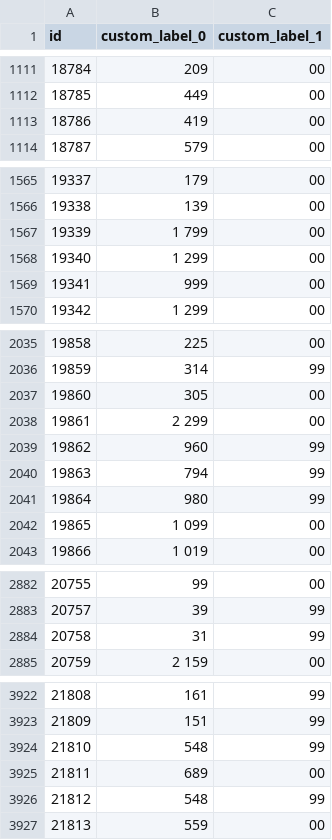
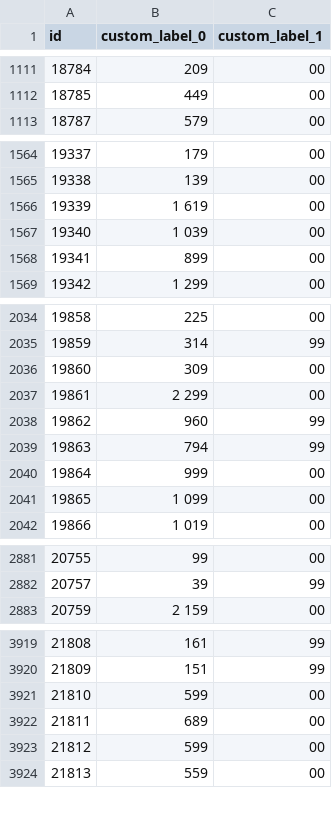
Before and after one commit to roobertkania-collab/flystore-meta-ceny, a CSV file: ceny-zl-gr.csv, drawn as a sheet; only a part is shown, gaps mark what is left out; the diff covers the shown part only.

```diff
--- a/ceny-zl-gr.csv
+++ b/ceny-zl-gr.csv
@@ -1112,3 +1112,2 @@
 "18785","449","00"
-"18786","419","00"
 "18787","579","00"
@@ -1566,5 +1565,5 @@
 "19338","139","00"
-"19339","1 799","00"
-"19340","1 299","00"
-"19341","999","00"
+"19339","1 619","00"
+"19340","1 039","00"
+"19341","899","00"
 "19342","1 299","00"
@@ -2036,3 +2035,3 @@
 "19859","314","99"
-"19860","305","00"
+"19860","309","00"
 "19861","2 299","00"
@@ -2040,3 +2039,3 @@
 "19863","794","99"
-"19864","980","99"
+"19864","999","00"
 "19865","1 099","00"
@@ -2883,3 +2882,2 @@
 "20757","39","99"
-"20758","31","99"
 "20759","2 159","00"
@@ -3923,5 +3920,5 @@
 "21809","151","99"
-"21810","548","99"
+"21810","599","00"
 "21811","689","00"
-"21812","548","99"
+"21812","599","00"
 "21813","559","00"
```
Also changed, not shown: 1 removed row and 114 edited cells elsewhere in this file, 1 other file.
